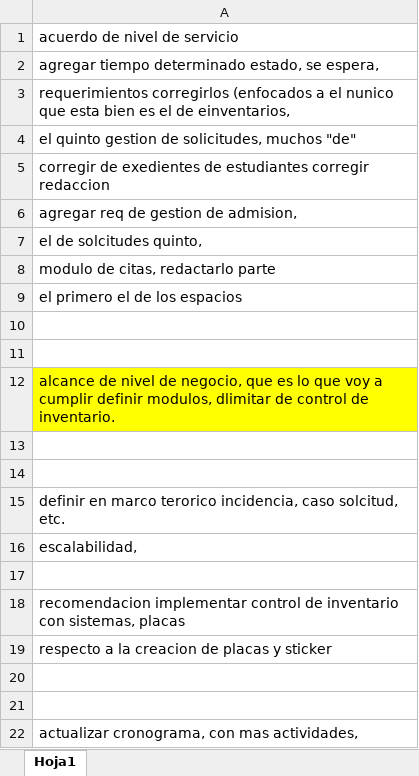
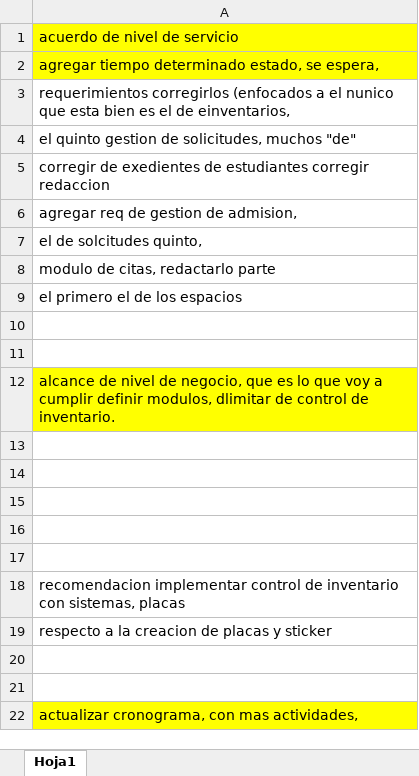
Before and after one commit to JefersonGuevara/Cru_Portal, an Excel workbook: Documentacion/Sustentacion marzo 2017/Observaciones del audio.xlsx, sheet Hoja1, drawn as a sheet; values as stored, in another font and other column widths than the file's, no borders; the diff names each change by its address in the sheet, - before the commit and + after, or states it on an @@ line.

```diff
--- a/Documentacion/Sustentacion marzo 2017/Observaciones del audio.xlsx (sheet Hoja1)
+++ b/Documentacion/Sustentacion marzo 2017/Observaciones del audio.xlsx (sheet Hoja1)
-A1:A2 fill: none
+A1:A2 fill: #FFFF00
-A15: definir en marco terorico incidencia, caso solcitud, etc.
+A15: (empty)
-A16: escalabilidad,
+A16: (empty)
-A22 fill: none
+A22 fill: #FFFF00
```
Also changed, not shown: 10 other files.
